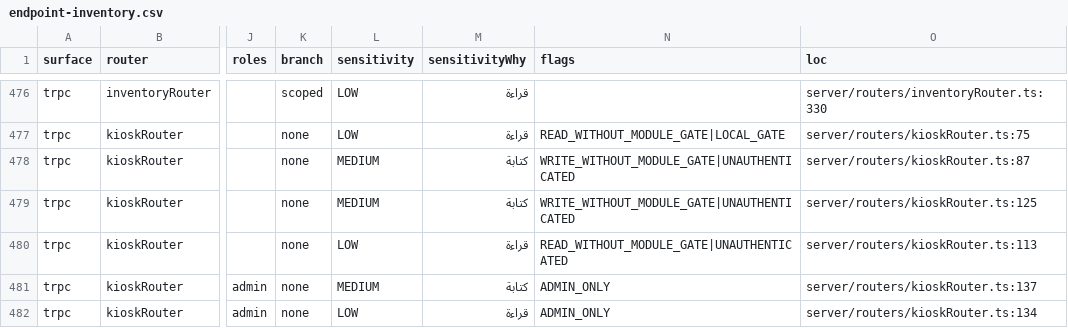
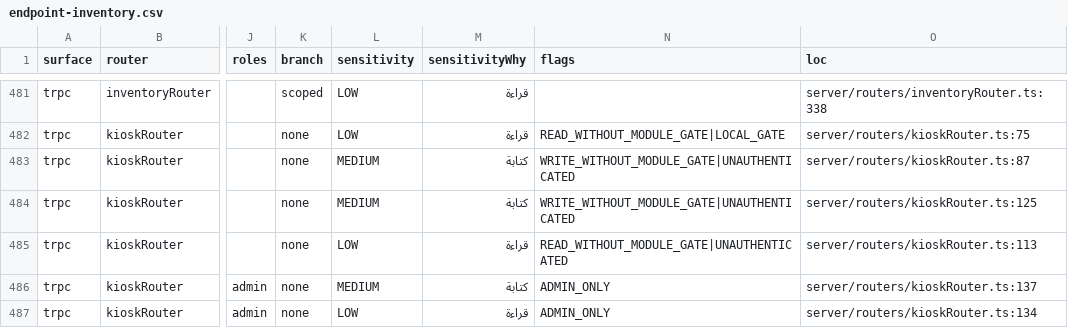
Before and after one commit to ahrrfy/business_management_system, a CSV file: docs/authz/endpoint-inventory.csv, drawn as a sheet; only a part is shown, gaps mark what is left out; addresses are those after the commit; the diff covers the shown part only; the diff names each change by its address in the sheet, - before the commit and + after, or states it on an @@ line.

Commit message:
feat(inventory): حوكمة التكلفة + إقفال الفترة يحرس المخزون (#648)
بندان من تدقيق ٢٧/٧ يمسّان الرقم نفسه — quantity × costPrice، أصلَ المخزون في الميزانية.

H3/H4 — إعادة تقييم التكلفة المحكومة (هجرة 0206):
تعديل التكلفة يدوياً على صنفٍ له رصيد كان مُغلقاً بلا بديل، فتبقى تكلفةٌ خاطئة في
الميزانية وفي هامش كل فاتورةٍ لاحقة إلى الأبد. الطريق الجديد: مستندٌ بغرضٍ محاسبيّ
وسببٍ مكتوب ولقطة كميّات، اعتمادٌ ثانٍ (SOD)، وقيدُ ADJUST لكل فرعٍ له رصيد بقيمة
Δالتكلفة × كميّته — ومنه يسري حارس إقفال الفترة تلقائياً. مع عزل الفرع، ورفض الانحراف
بين الطلب والاعتماد، وسجلّ تدقيقٍ داخل المعاملة، وبطاقةٍ بثلاث حالات في شاشة المخزون.

H5 — إقفال الفترة يحرس المخزون:
assertPeriodOpen كان يُستدعى من الدفتر وحده، فالتحويل بين الفروع والتثبيت الافتتاحيّ
وكلّ مسارٍ لا يُرحّل قيداً كان يمرّ — وأصل المخزون يُقرأ حيّاً بلا تاريخ، فحركةٌ واحدة
بعد الإقفال تُغيّر ميزانية الفترة المقفلة بأثرٍ رجعيّ وصامت. الحارس الآن في applyMovement
وsetStock (والتحويل يرثه) بلا قفلٍ إضافيّ. ومعه لقطةُ قيمة المخزون لحظة إقفال السنة
(إجمالاً ولكل فرع) في snapshotData بلا هجرة، وعمودٌ يُظهرها في شاشة نهاية السنة.

التحقّق: ٢٥ اختباراً جديداً + ١١٢٠ اختباراً في ١٠٨ ملفات مخزون محلياً + الحزمة الكاملة
خضراء في شاردتَي CI وcheck-test-build.

```diff
--- a/docs/authz/endpoint-inventory.csv
+++ b/docs/authz/endpoint-inventory.csv
-O481 (loc): server/routers/inventoryRouter.ts:330
+O481 (loc): server/routers/inventoryRouter.ts:338
```
Also changed, not shown: 5 added rows and 22 edited cells elsewhere in this file, 16 other files.
